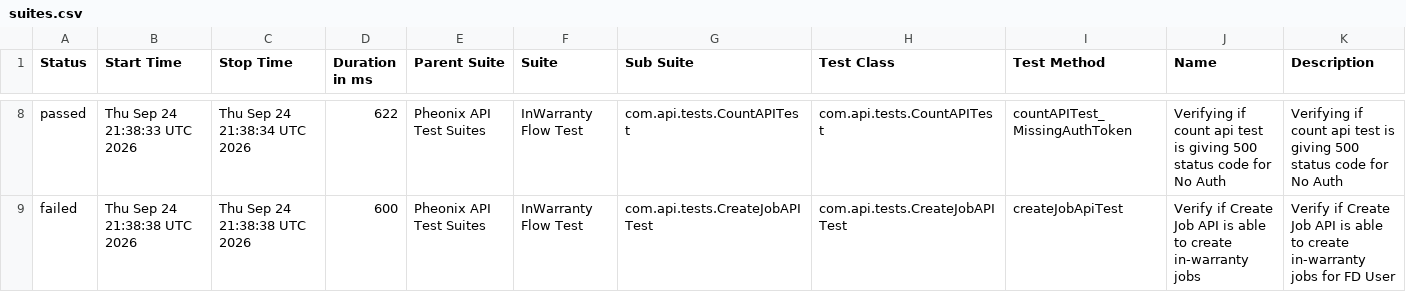
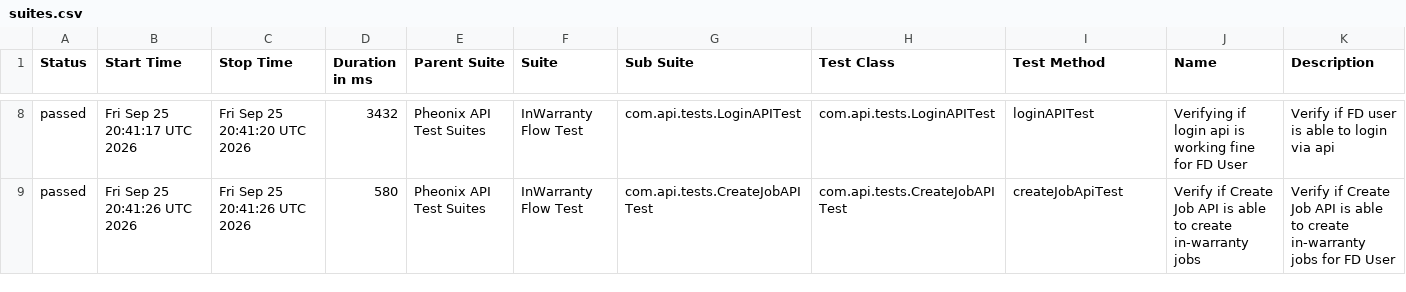
Before and after one commit to kstvds24/Phoenix-TestAutomationFrameWork, a CSV file: data/suites.csv, drawn as a sheet; only a part is shown, gaps mark what is left out; the diff covers the shown part only.

```diff
--- a/data/suites.csv
+++ b/data/suites.csv
@@ -8,2 +8,2 @@
-"passed","Thu Sep 24 21:38:33 UTC 2026","Thu Sep 24 21:38:34 UTC 2026","622","Pheonix API Test Suites","InWarranty Flow Test","com.api.tests.CountAPITest","com.api.tests.CountAPITest","countAPITest_MissingAuthToken","Verifying if count api test is giving 500 status code for No Auth","Verifying if count api test is giving 500 status code for No Auth"
-"failed","Thu Sep 24 21:38:38 UTC 2026","Thu Sep 24 21:38:38 UTC 2026","600","Pheonix API Test Suites","InWarranty Flow Test","com.api.tests.CreateJobAPITest","com.api.tests.CreateJobAPITest","createJobApiTest","Verify if Create Job API is able to create in-warranty jobs","Verify if Create Job API is able to create in-warranty jobs for FD User"
+"passed","Fri Sep 25 20:41:17 UTC 2026","Fri Sep 25 20:41:20 UTC 2026","3432","Pheonix API Test Suites","InWarranty Flow Test","com.api.tests.LoginAPITest","com.api.tests.LoginAPITest","loginAPITest","Verifying if login api is working fine for FD User","Verify if FD user is able to login via api"
+"passed","Fri Sep 25 20:41:26 UTC 2026","Fri Sep 25 20:41:26 UTC 2026","580","Pheonix API Test Suites","InWarranty Flow Test","com.api.tests.CreateJobAPITest","com.api.tests.CreateJobAPITest","createJobApiTest","Verify if Create Job API is able to create in-warranty jobs","Verify if Create Job API is able to create in-warranty jobs for FD User"
```
Also changed, not shown: 1 added row, 1 removed row and 23 edited cells elsewhere in this file, data/behaviors.csv, 58 other files.
